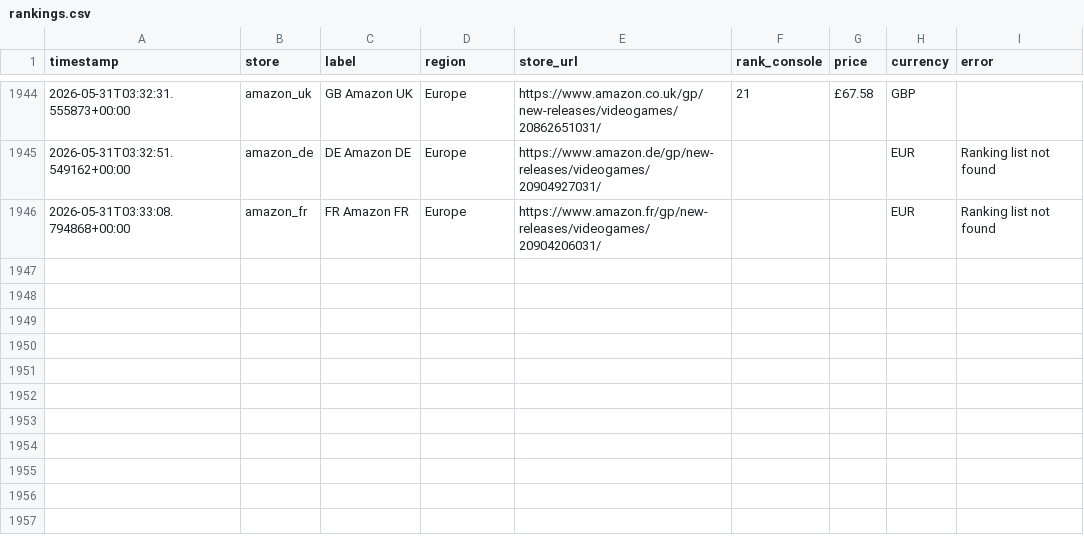
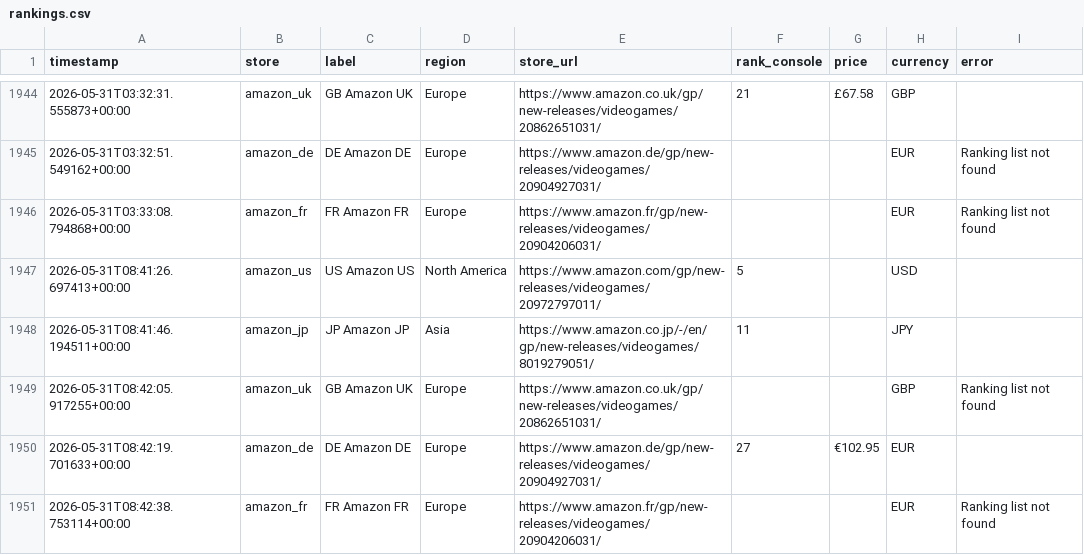
Before and after one commit to gonmau/black-desert-preorder-tracker, a CSV file: data/rankings.csv, drawn as a sheet; only a part is shown, gaps mark what is left out.

```diff
--- a/data/rankings.csv
+++ b/data/rankings.csv
@@ -1946 +1946,6 @@ timestamp,store,label,region,store_url,rank_console,price,currency,error
 2026-05-31T03:33:08.794868+00:00,amazon_fr,FR Amazon FR,Europe,https://www.amazon.fr/gp/new-releases/videogames/20904206031/,,,EUR,Ranking list not found
+2026-05-31T08:41:26.697413+00:00,amazon_us,US Amazon US,North America,https://www.amazon.com/gp/new-releases/videogames/20972797011/,5,,USD,
+2026-05-31T08:41:46.194511+00:00,amazon_jp,JP Amazon JP,Asia,https://www.amazon.co.jp/-/en/gp/new-releases/videogames/8019279051/,11,,JPY,
+2026-05-31T08:42:05.917255+00:00,amazon_uk,GB Amazon UK,Europe,https://www.amazon.co.uk/gp/new-releases/videogames/20862651031/,,,GBP,Ranking list not found
+2026-05-31T08:42:19.701633+00:00,amazon_de,DE Amazon DE,Europe,https://www.amazon.de/gp/new-releases/videogames/20904927031/,27,€102.95,EUR,
+2026-05-31T08:42:38.753114+00:00,amazon_fr,FR Amazon FR,Europe,https://www.amazon.fr/gp/new-releases/videogames/20904206031/,,,EUR,Ranking list not found
```
Also changed, not shown: 1 other file.
